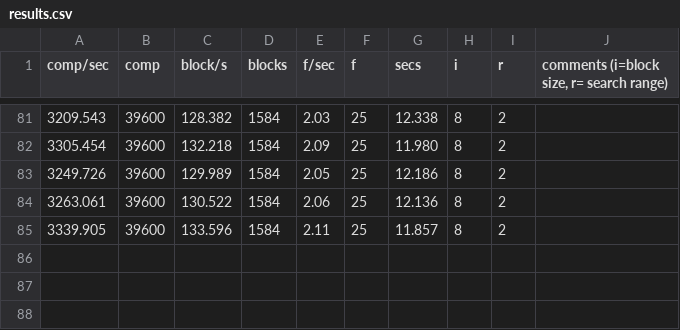
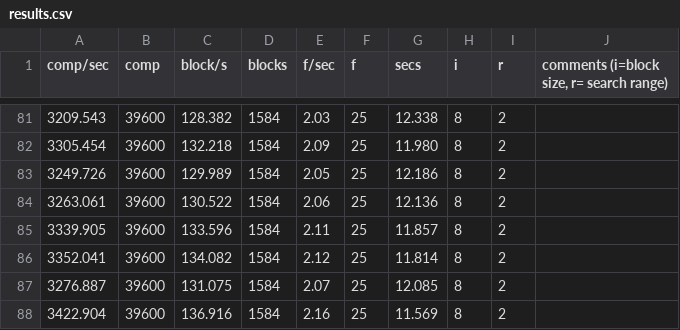
Before and after one commit to dheri/basic_video_codec, a CSV file: results.csv, drawn as a sheet; only a part is shown, gaps mark what is left out; the diff names each change by its address in the sheet, - before the commit and + after, or states it on an @@ line.

```diff
--- a/results.csv
+++ b/results.csv
+row 86: 3352.041 | 39600 | 134.082 | 1584 | 2.12 | 25 | 11.814 | 8 | 2
+row 87: 3276.887 | 39600 | 131.075 | 1584 | 2.07 | 25 | 12.085 | 8 | 2
+row 88: 3422.904 | 39600 | 136.916 | 1584 | 2.16 | 25 | 11.569 | 8 | 2
```
Also changed, not shown: 7 other files.
